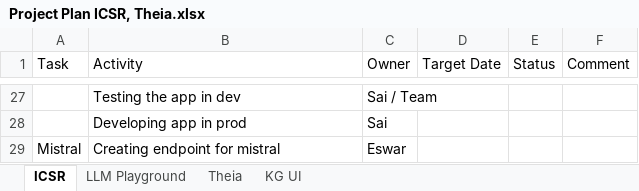
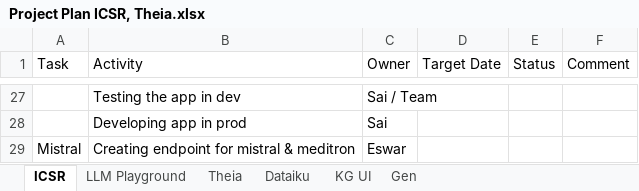
Before and after one commit to aimldlprojects/Projects, an Excel workbook: PSts/Project Plan ICSR, Theia.xlsx, sheet ICSR, drawn as a sheet; only a part is shown, gaps mark what is left out; values as stored, in another font and other column widths than the file's, no borders; the diff covers the shown part only; the diff names each change by its address in the sheet, - before the commit and + after, or states it on an @@ line.

```diff
--- a/PSts/Project Plan ICSR, Theia.xlsx (sheet ICSR)
+++ b/PSts/Project Plan ICSR, Theia.xlsx (sheet ICSR)
+sheet tab: Dataiku
+sheet tab: Gen
-B29 (Activity): Creating endpoint for mistral
+B29 (Activity): Creating endpoint for mistral & meditron
```
Also changed, not shown: 1 added row, 1 removed row and 11 edited cells elsewhere in this sheet, sheet Theia, sheet LLM Playground, sheet KG UI, 2 other files.
